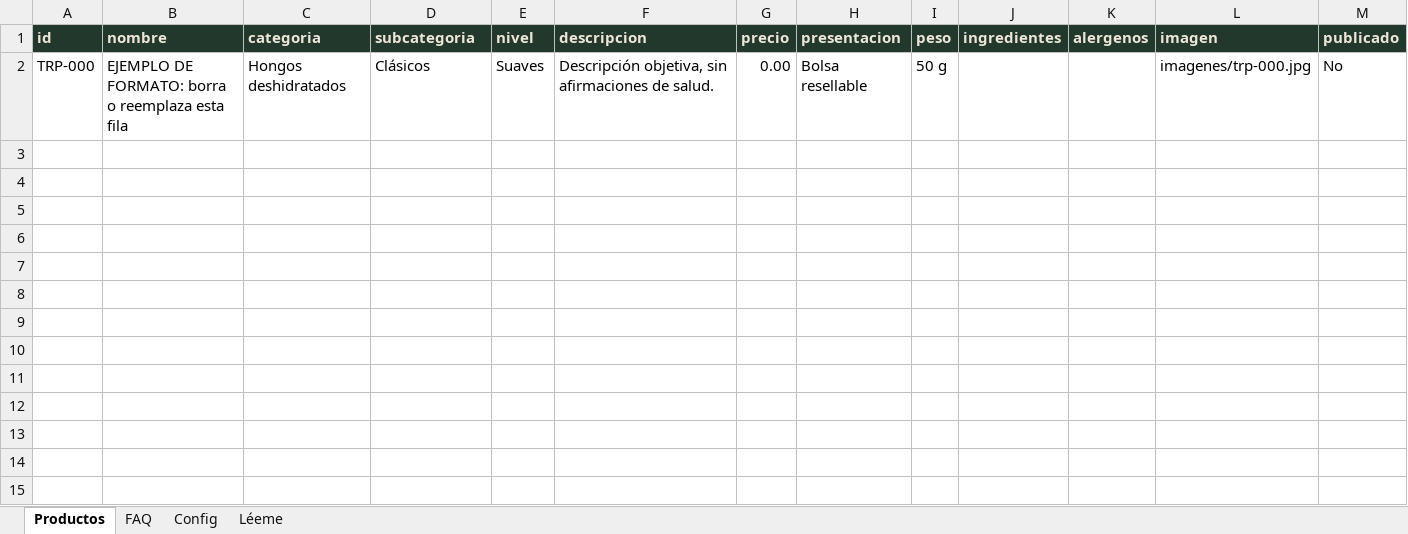
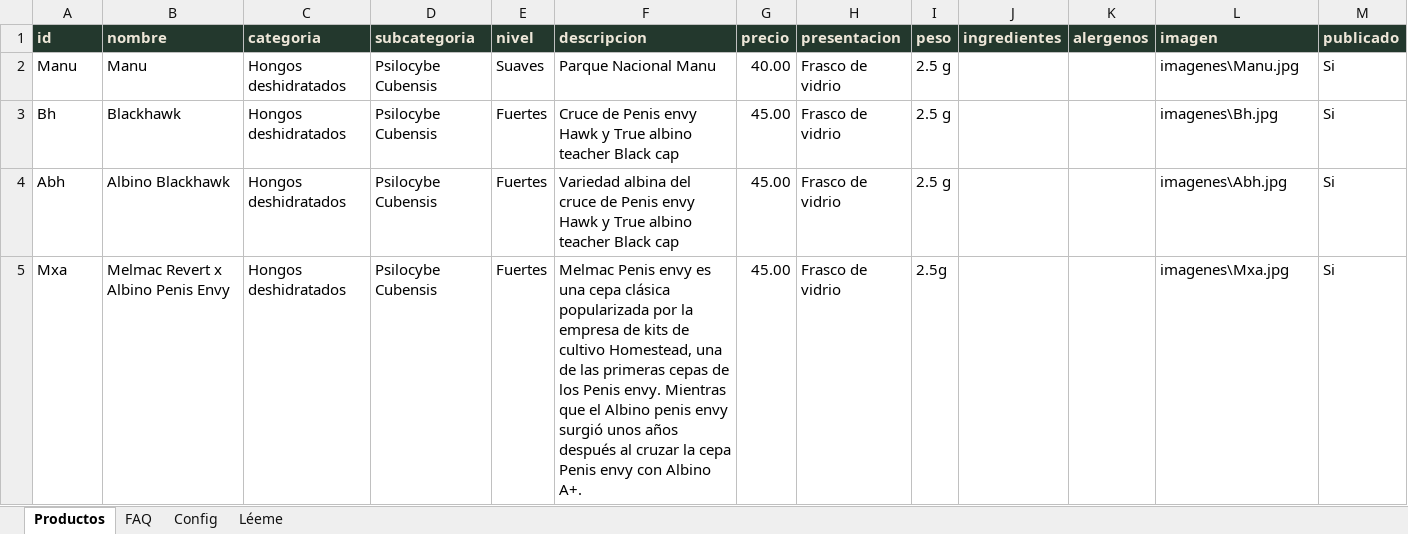
Before and after one commit to Guillormo/Triptolemus, an Excel workbook: productos.xlsx, sheet Productos, drawn as a sheet; values as stored, in another font and other column widths than the file's, no borders; removed rows and columns are numbered as before the commit, all else as after; the diff names each change by its address in the sheet, - before the commit and + after, or states it on an @@ line.

```diff
--- a/productos.xlsx (sheet Productos)
+++ b/productos.xlsx (sheet Productos)
-row 2: TRP-000 | EJEMPLO DE FORMATO: borra o reemplaza esta fila | Hongos deshidratados | Clásicos | Suaves | Descripción objetiva, sin afirmaciones de salud. | 0.00 | Bolsa resellable | 50 g |  |  | imagenes/trp-000.jpg | No
+row 2: Manu | Manu | Hongos deshidratados | Psilocybe Cubensis | Suaves | Parque Nacional Manu | 40.00 | Frasco de vidrio | 2.5 g |  |  | imagenes\Manu.jpg | Si
+row 3: Bh | Blackhawk | Hongos deshidratados | Psilocybe Cubensis | Fuertes | Cruce de Penis envy Hawk y True albino teacher Black cap | 45.00 | Frasco de vidrio | 2.5 g |  |  | imagenes\Bh.jpg | Si
+row 4: Abh | Albino Blackhawk | Hongos deshidratados | Psilocybe Cubensis | Fuertes | Variedad albina del cruce de Penis envy Hawk y True albino teacher Black cap | 45.00 | Frasco de vidrio | 2.5 g |  |  | imagenes\Abh.jpg | Si
+row 5: Mxa | Melmac Revert x Albino Penis Envy | Hongos deshidratados | Psilocybe Cubensis | Fuertes | Melmac Penis envy es una cepa clásica popularizada por la empresa de kits de cultivo Homestead, una de las primeras cepas de los Penis envy. Mientras que el Albino penis envy surgió unos años después al cruzar la cepa Penis envy con Albino A+. | 45.00 | Frasco de vidrio | 2.5g |  |  | imagenes\Mxa.jpg | Si
```
Also changed, not shown: 2 other files.
